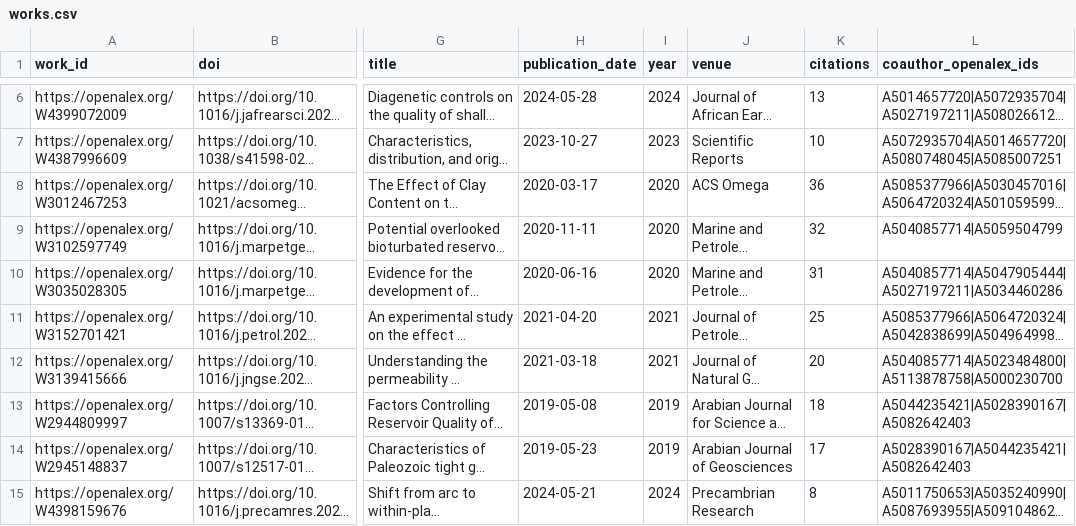
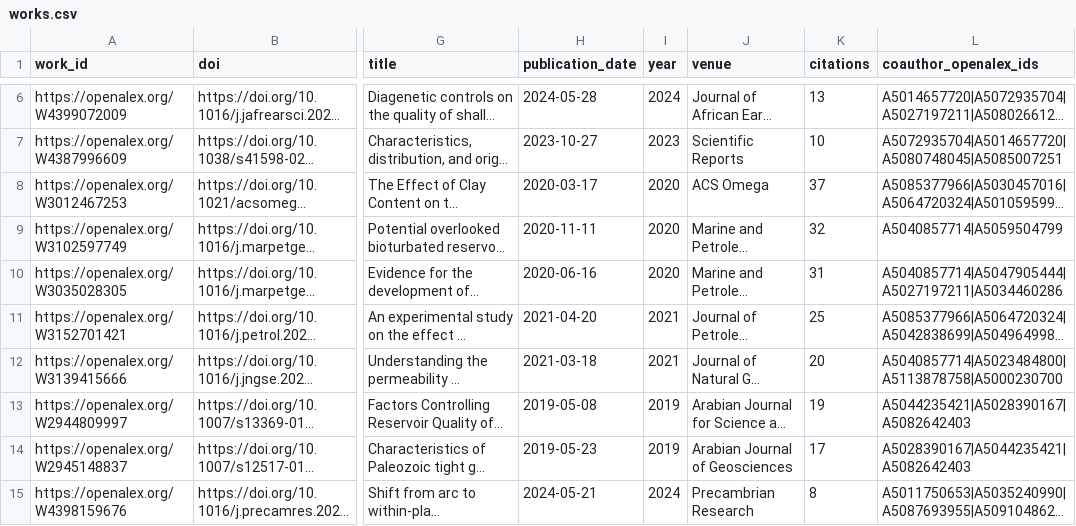
Before and after one commit to digitalgeosciences/idb, a CSV file: data/works.csv, drawn as a sheet; only a part is shown, gaps mark what is left out; long unchanged cells end in …; the diff names each change by its address in the sheet, - before the commit and + after, or states it on an @@ line.

```diff
--- a/data/works.csv
+++ b/data/works.csv
-K8 (citations): 36
+K8 (citations): 37
-K13 (citations): 18
+K13 (citations): 19
```
Also changed, not shown: 6 other files.
